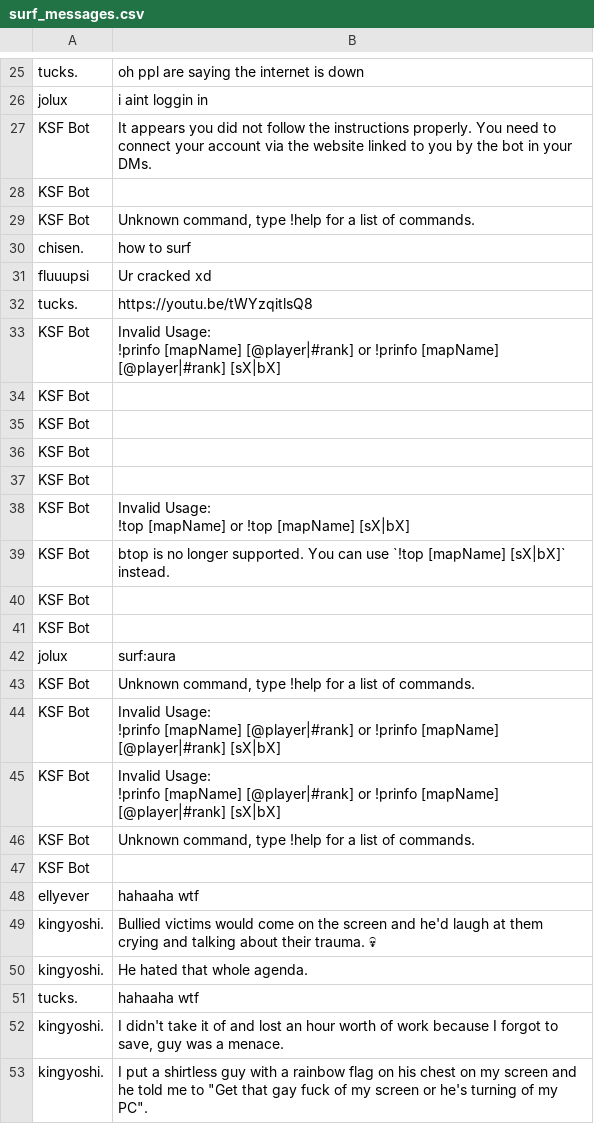
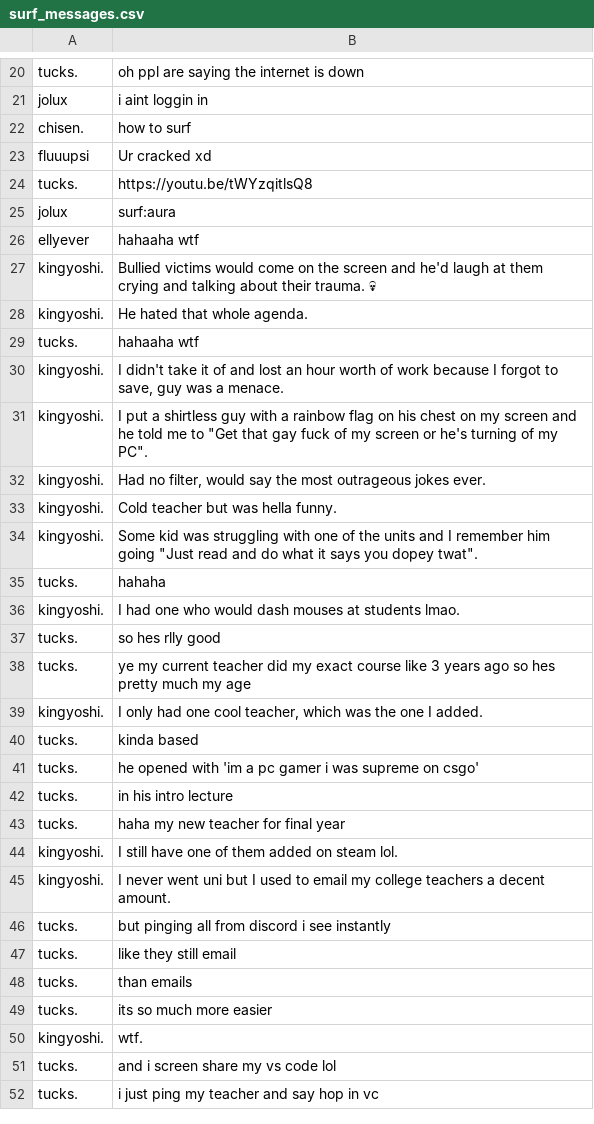
Before and after one commit to etuckerman/Discord_BOT_KSF_Scraper, a CSV file: surf_messages.csv, drawn as a sheet; only a part is shown, gaps mark what is left out; the shorter side is filled out with more unchanged rows; the diff covers the shown part only.

```diff
--- a/surf_messages.csv
+++ b/surf_messages.csv
@@ -26,5 +21,2 @@ tucks.,oh ppl are saying the internet is down
 jolux,i aint loggin in
-KSF Bot,It appears you did not follow the instructions properly. You need to connect your account via the website linked to you by the bot in your DMs.
-KSF Bot,
-KSF Bot,"Unknown command, type !help for a list of commands."
 chisen.,how to surf
@@ -32,21 +24,3 @@ fluuupsi,Ur cracked xd
 tucks.,https://youtu.be/tWYzqitlsQ8
-KSF Bot,"Invalid Usage:
-!prinfo [mapName] [@player|#rank] or !prinfo [mapName] [@player|#rank] [sX|bX]"
-KSF Bot,
-KSF Bot,
-KSF Bot,
-KSF Bot,
-KSF Bot,"Invalid Usage:
-!top [mapName] or !top [mapName] [sX|bX]"
-KSF Bot,btop is no longer supported. You can use `!top [mapName] [sX|bX]` instead.
-KSF Bot,
-KSF Bot,
 jolux,surf:aura
-KSF Bot,"Unknown command, type !help for a list of commands."
-KSF Bot,"Invalid Usage:
-!prinfo [mapName] [@player|#rank] or !prinfo [mapName] [@player|#rank] [sX|bX]"
-KSF Bot,"Invalid Usage:
-!prinfo [mapName] [@player|#rank] or !prinfo [mapName] [@player|#rank] [sX|bX]"
-KSF Bot,"Unknown command, type !help for a list of commands."
-KSF Bot,
 ellyever,hahaaha wtf
```
Also changed, not shown: 32 added rows and 33 removed rows elsewhere in this file, 1 other file.
